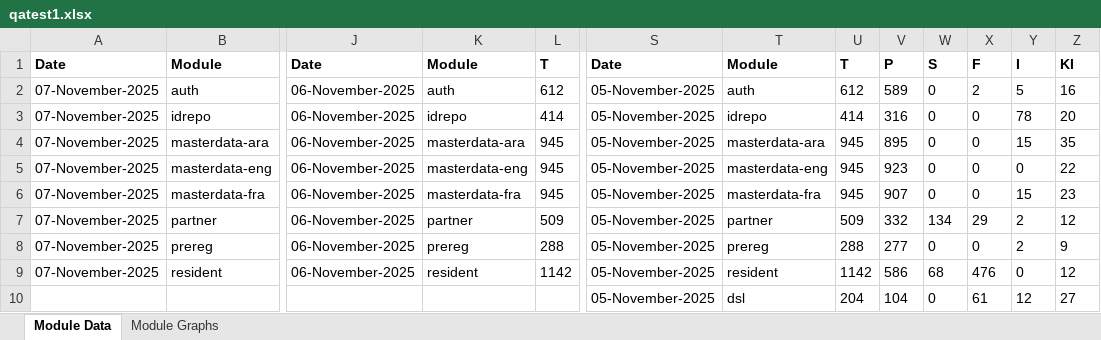
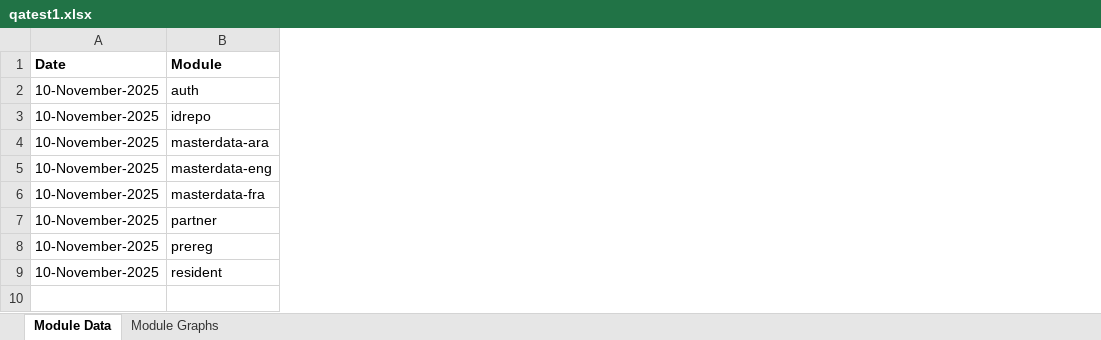
Before and after one commit to mosip/test-management, an Excel workbook: minio-report-tracker/xlxs/qatest1.xlsx, sheet Module Data, drawn as a sheet; only a part is shown, gaps mark what is left out; values as stored, in another font and other column widths than the file's, no borders; removed rows and columns are numbered as before the commit, all else as after; rows hold the shown columns only; the diff covers the shown part only; the diff names each change by its address in the sheet, - before the commit and + after, or states it on an @@ line.

```diff
--- a/minio-report-tracker/xlxs/qatest1.xlsx (sheet Module Data)
+++ b/minio-report-tracker/xlxs/qatest1.xlsx (sheet Module Data)
-column A (Date), rows 2-9: all 07-November-2025
+column A (Date), rows 2-9: all 10-November-2025
-column J (Date), rows 2-9: all 06-November-2025
-column K (Module), rows 2-9: auth | idrepo | masterdata-ara | masterdata-eng | masterdata-fra | partner | prereg | resident
-column L (T), rows 2-9: 612 | 414 | 945 | 945 | 945 | 509 | 288 | 1142
-column S (Date), rows 2-9: all 05-November-2025
-column T (Module), rows 2-9: auth | idrepo | masterdata-ara | masterdata-eng | masterdata-fra | partner | prereg | resident
-column U (T), rows 2-9: 612 | 414 | 945 | 945 | 945 | 509 | 288 | 1142
-column V (P), rows 2-9: 589 | 316 | 895 | 923 | 907 | 332 | 277 | 586
-column W (S), rows 2-9: 0 | 0 | 0 | 0 | 0 | 134 | 0 | 68
-column X (F), rows 2-9: 2 | 0 | 0 | 0 | 0 | 29 | 0 | 476
-column Y (I), rows 2-9: 5 | 78 | 15 | 0 | 15 | 2 | 2 | 0
-column Z (KI), rows 2-9: 16 | 20 | 35 | 22 | 23 | 12 | 9 | 12
-row 10:  |  |  |  |  | 05-November-2025 | dsl | 204 | 104 | 0 | 61 | 12 | 27
```
Also changed, not shown: 7 removed columns and 7 edited cells elsewhere in this sheet, charts or pictures, minio-report-tracker/xlxs/cellbox21.xlsx, minio-report-tracker/xlxs/collab.xlsx, 15 other files.
